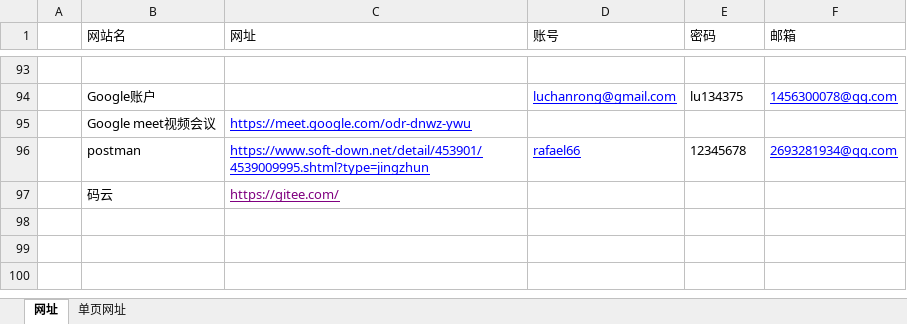
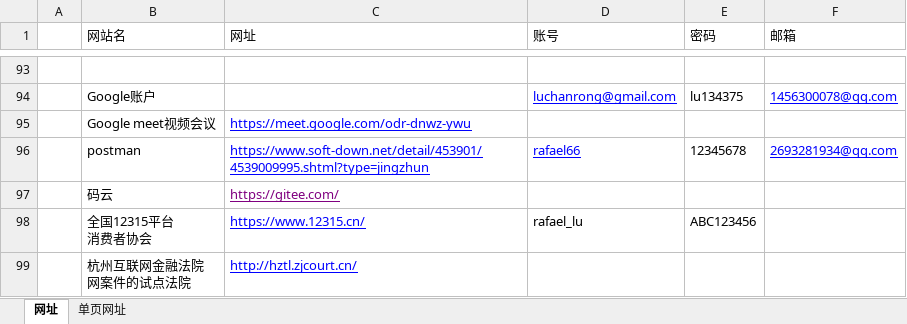
Before and after one commit to sunsetFog/record, an Excel workbook: website/link.xlsx, sheet 网址, drawn as a sheet; only a part is shown, gaps mark what is left out; values as stored, in another font and other column widths than the file's, no borders; ↵ is a line break in a cell; the diff names each change by its address in the sheet, - before the commit and + after, or states it on an @@ line.

```diff
--- a/website/link.xlsx (sheet 网址)
+++ b/website/link.xlsx (sheet 网址)
+row 98:  | 全国12315平台 ↵ 消费者协会 | https://www.12315.cn/ | rafael_lu | ABC123456
+row 99:  | 杭州互联网金融法院 ↵ 网案件的试点法院 | http://hztl.zjcourt.cn/
```
Also changed, not shown: 17 other files.
